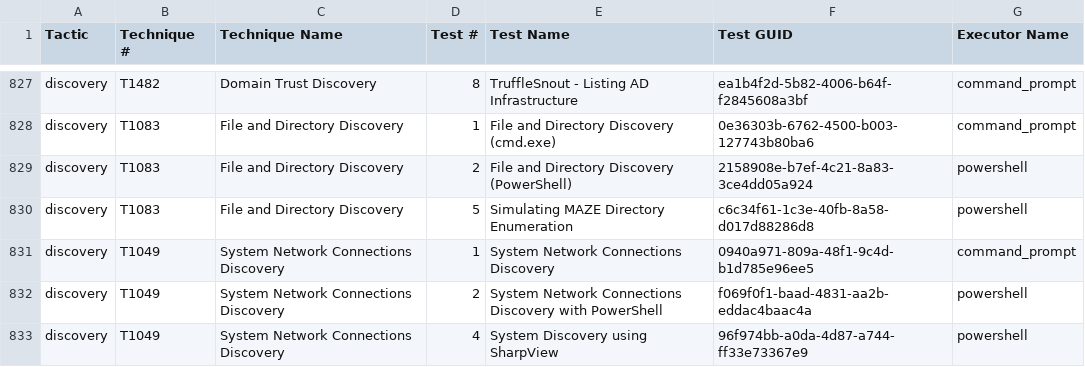
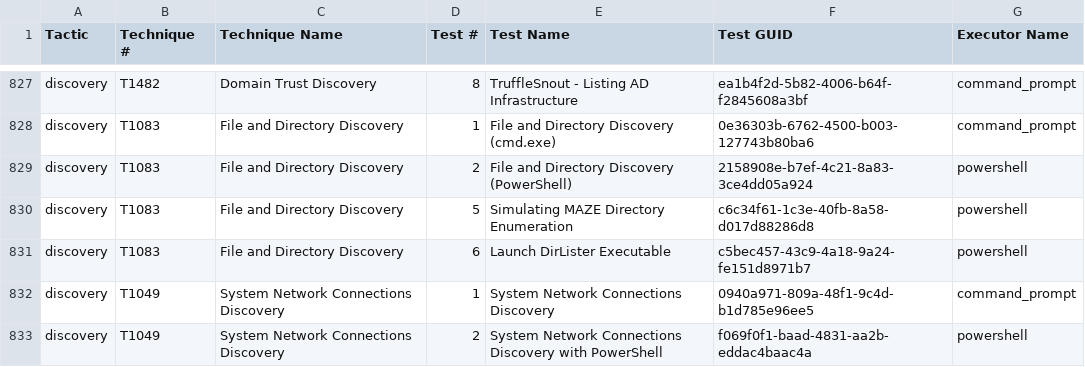
Before and after one commit to redcanaryco/atomic-red-team, a CSV file: atomics/Indexes/Indexes-CSV/windows-index.csv, drawn as a sheet; only a part is shown, gaps mark what is left out; the shorter side is filled out with more unchanged rows; the diff names each change by its address in the sheet, - before the commit and + after, or states it on an @@ line.

```diff
--- a/atomics/Indexes/Indexes-CSV/windows-index.csv
+++ b/atomics/Indexes/Indexes-CSV/windows-index.csv
+row 831: discovery | T1083 | File and Directory Discovery | 6 | Launch DirLister Executable | c5bec457-43c9-4a18-9a24-fe151d8971b7 | powershell
```
Also changed, not shown: atomics/Indexes/Indexes-CSV/index.csv, 4 other files.
